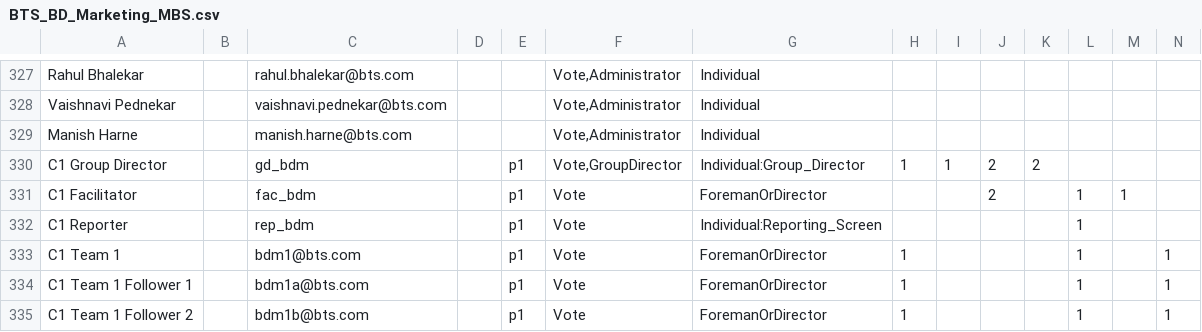
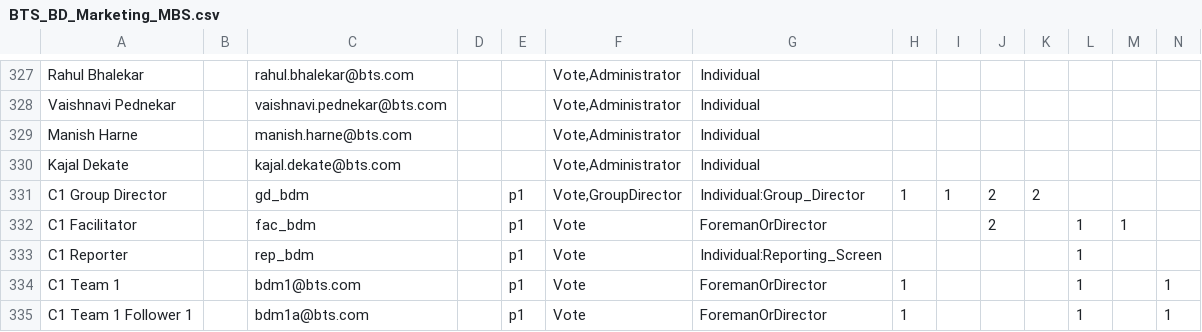
Before and after one commit to BTS-USA/BTS_BD_Marketing_MBS, a CSV file: BTS_BD_Marketing_MBS.csv, drawn as a sheet; only a part is shown, gaps mark what is left out; the shorter side is filled out with more unchanged rows; rows hold the shown columns only; the diff names each change by its address in the sheet, - before the commit and + after, or states it on an @@ line.

Commit message:
participant added

```diff
--- a/BTS_BD_Marketing_MBS.csv
+++ b/BTS_BD_Marketing_MBS.csv
+row 330: Kajal Dekate |  | kajal.dekate@bts.com |  |  | Vote,Administrator | Individual
```
